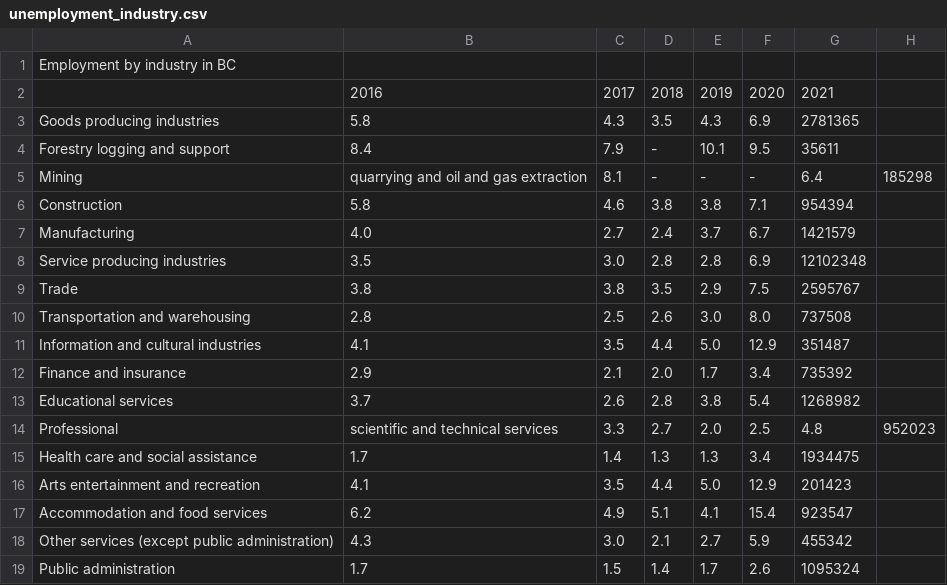
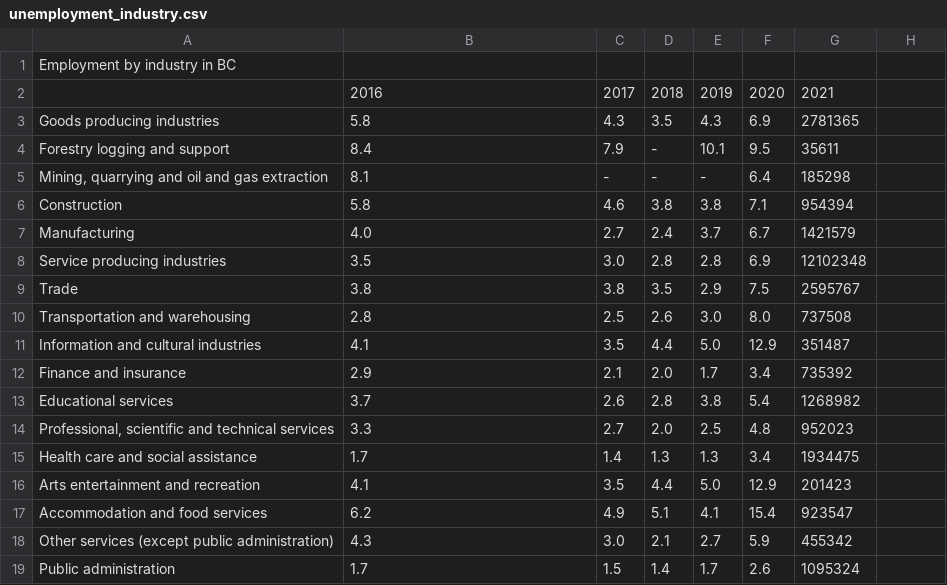
Before and after one commit to sonnnnnnn/CSC110-FINAL, a CSV file: unemployment_industry.csv, drawn as a sheet; removed rows and columns are numbered as before the commit, all else as after; the diff names each change by its address in the sheet, - before the commit and + after, or states it on an @@ line.

Commit message:
Update unemployment_industry.csv

```diff
--- a/unemployment_industry.csv
+++ b/unemployment_industry.csv
-row 5: Mining | quarrying and oil and gas extraction | 8.1 | - | - | - | 6.4 | 185298
+row 5: Mining, quarrying and oil and gas extraction | 8.1 | - | - | - | 6.4 | 185298
-row 14: Professional | scientific and technical services | 3.3 | 2.7 | 2.0 | 2.5 | 4.8 | 952023
+row 14: Professional, scientific and technical services | 3.3 | 2.7 | 2.0 | 2.5 | 4.8 | 952023
```
